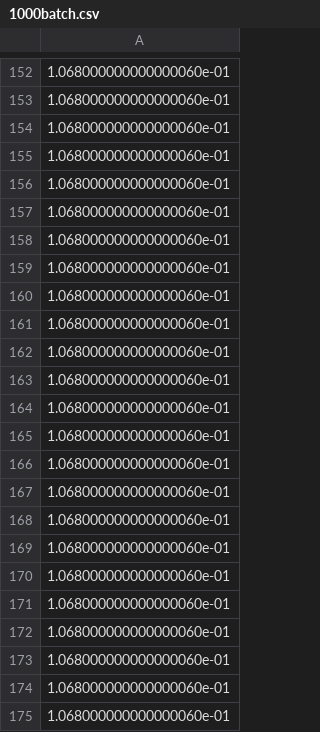
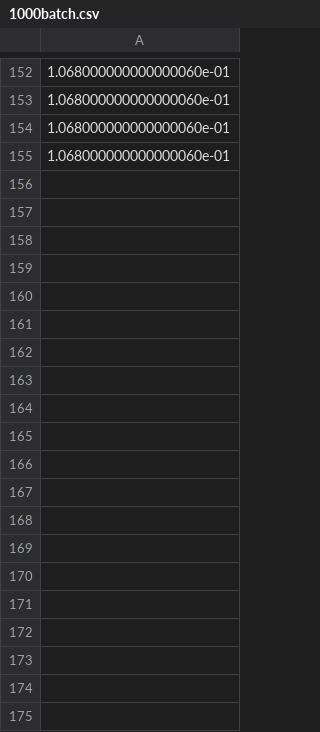
Before and after one commit to HTplex/kaggle.Digit_Recognizer, a CSV file: 1000batch.csv, drawn as a sheet; only a part is shown, gaps mark what is left out; the diff covers the shown part only.

```diff
--- a/1000batch.csv
+++ b/1000batch.csv
@@ -155,21 +155 @@
 1.068000000000000060e-01
-1.068000000000000060e-01
-1.068000000000000060e-01
-1.068000000000000060e-01
-1.068000000000000060e-01
-1.068000000000000060e-01
-1.068000000000000060e-01
-1.068000000000000060e-01
-1.068000000000000060e-01
-1.068000000000000060e-01
-1.068000000000000060e-01
-1.068000000000000060e-01
-1.068000000000000060e-01
-1.068000000000000060e-01
-1.068000000000000060e-01
-1.068000000000000060e-01
-1.068000000000000060e-01
-1.068000000000000060e-01
-1.068000000000000060e-01
-1.068000000000000060e-01
-1.068000000000000060e-01
```
Also changed, not shown: 135 removed rows elsewhere in this file, 9 other files.
